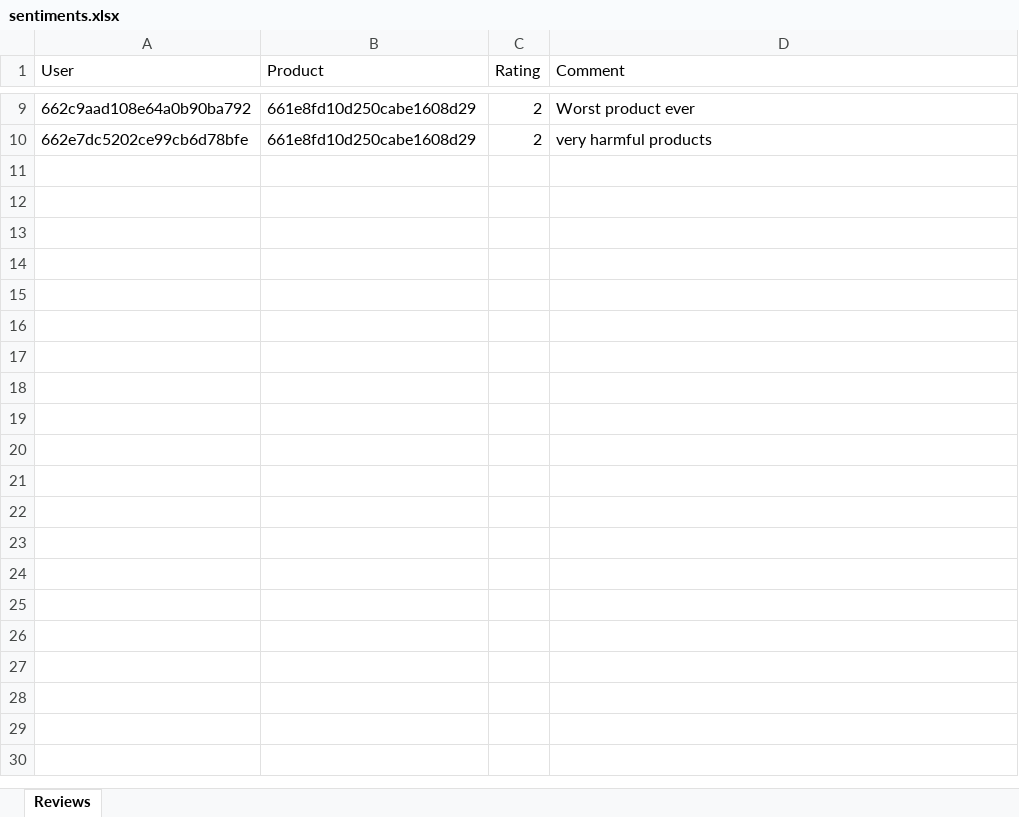
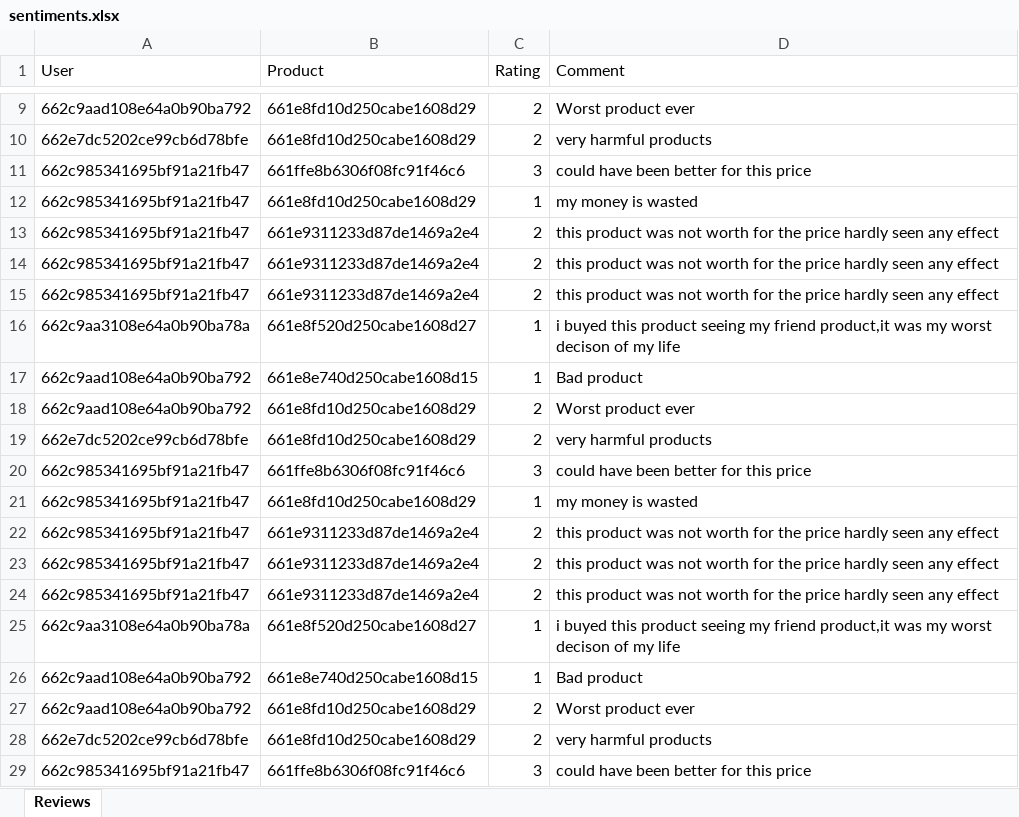
Before and after one commit to Adiking117/ecombackend, an Excel workbook: public/temp/sentiments.xlsx, sheet Reviews, drawn as a sheet; only a part is shown, gaps mark what is left out; values as stored, in another font and other column widths than the file's, no borders; the diff covers the shown part only; the diff names each change by its address in the sheet, - before the commit and + after, or states it on an @@ line.

```diff
--- a/public/temp/sentiments.xlsx (sheet Reviews)
+++ b/public/temp/sentiments.xlsx (sheet Reviews)
+row 11: 662c985341695bf91a21fb47 | 661ffe8b6306f08fc91f46c6 | 3 | could have been better for this price
+row 12: 662c985341695bf91a21fb47 | 661e8fd10d250cabe1608d29 | 1 | my money is wasted
+row 13: 662c985341695bf91a21fb47 | 661e9311233d87de1469a2e4 | 2 | this product was not worth for the price hardly seen any effect
+row 14: 662c985341695bf91a21fb47 | 661e9311233d87de1469a2e4 | 2 | this product was not worth for the price hardly seen any effect
+row 15: 662c985341695bf91a21fb47 | 661e9311233d87de1469a2e4 | 2 | this product was not worth for the price hardly seen any effect
+row 16: 662c9aa3108e64a0b90ba78a | 661e8f520d250cabe1608d27 | 1 | i buyed this product seeing my friend product,it was my worst decison of my life
+row 17: 662c9aad108e64a0b90ba792 | 661e8e740d250cabe1608d15 | 1 | Bad product
+row 18: 662c9aad108e64a0b90ba792 | 661e8fd10d250cabe1608d29 | 2 | Worst product ever
+row 19: 662e7dc5202ce99cb6d78bfe | 661e8fd10d250cabe1608d29 | 2 | very harmful products
+row 20: 662c985341695bf91a21fb47 | 661ffe8b6306f08fc91f46c6 | 3 | could have been better for this price
+row 21: 662c985341695bf91a21fb47 | 661e8fd10d250cabe1608d29 | 1 | my money is wasted
+row 22: 662c985341695bf91a21fb47 | 661e9311233d87de1469a2e4 | 2 | this product was not worth for the price hardly seen any effect
+row 23: 662c985341695bf91a21fb47 | 661e9311233d87de1469a2e4 | 2 | this product was not worth for the price hardly seen any effect
+row 24: 662c985341695bf91a21fb47 | 661e9311233d87de1469a2e4 | 2 | this product was not worth for the price hardly seen any effect
+row 25: 662c9aa3108e64a0b90ba78a | 661e8f520d250cabe1608d27 | 1 | i buyed this product seeing my friend product,it was my worst decison of my life
+row 26: 662c9aad108e64a0b90ba792 | 661e8e740d250cabe1608d15 | 1 | Bad product
+row 27: 662c9aad108e64a0b90ba792 | 661e8fd10d250cabe1608d29 | 2 | Worst product ever
+row 28: 662e7dc5202ce99cb6d78bfe | 661e8fd10d250cabe1608d29 | 2 | very harmful products
+row 29: 662c985341695bf91a21fb47 | 661ffe8b6306f08fc91f46c6 | 3 | could have been better for this price
```
Also changed, not shown: 17 added rows elsewhere in this sheet, public/temp/abandon.xlsx, public/temp/churn_list.xlsx, 8 other files.
